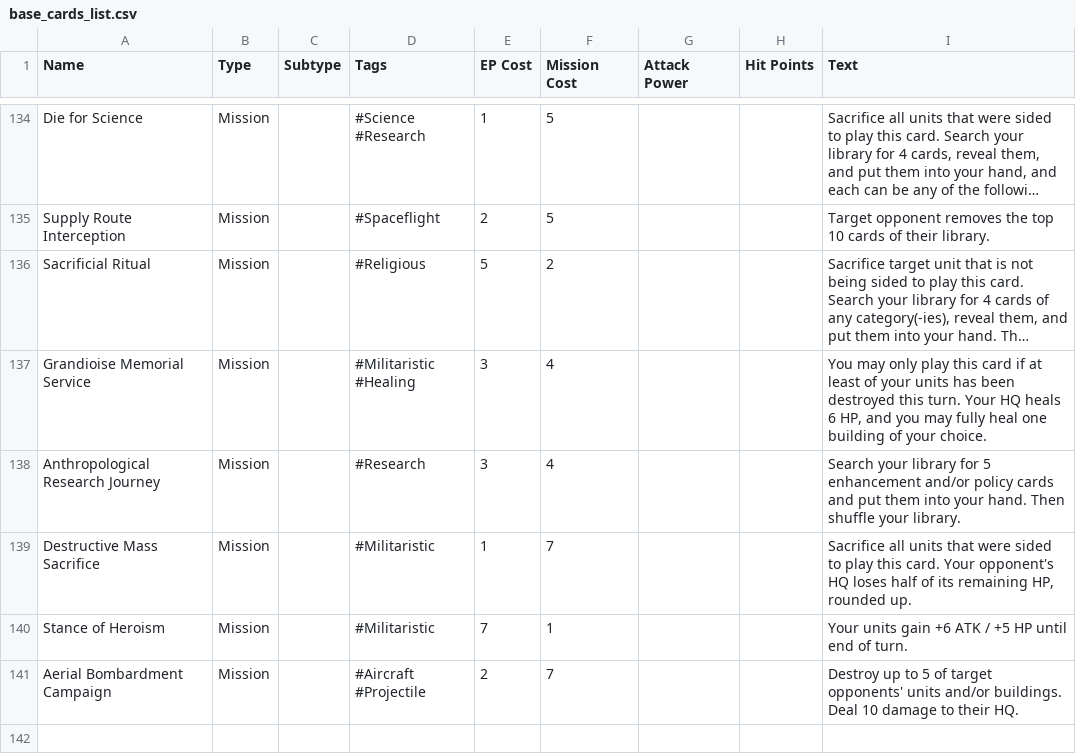
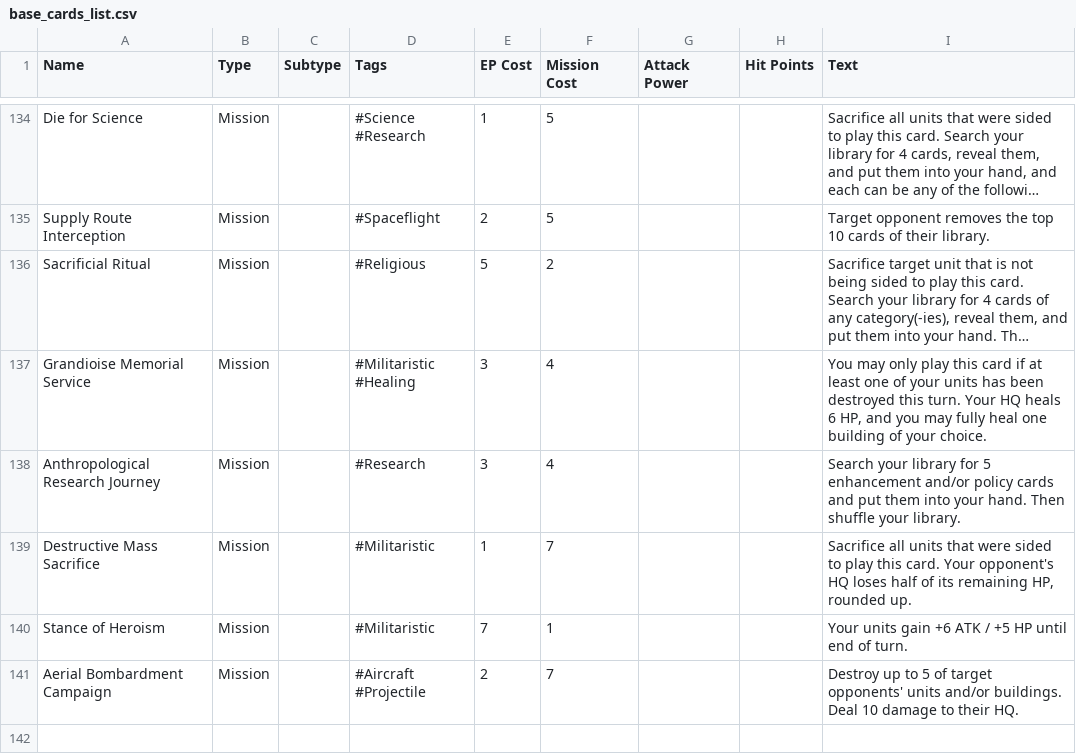
Before and after one commit to jodebane/Starscale-Battleground, a CSV file: data/card-info/base_cards_list.csv, drawn as a sheet; only a part is shown, gaps mark what is left out; long unchanged cells end in …; the diff names each change by its address in the sheet, - before the commit and + after, or states it on an @@ line.

Commit message:
Update base_cards_list.csv

```diff
--- a/data/card-info/base_cards_list.csv
+++ b/data/card-info/base_cards_list.csv
-I137 (Text): …at least of your…
+I137 (Text): …at least one of your…
```
